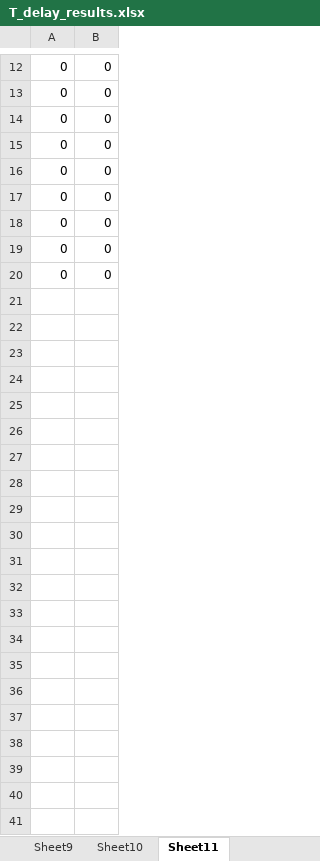
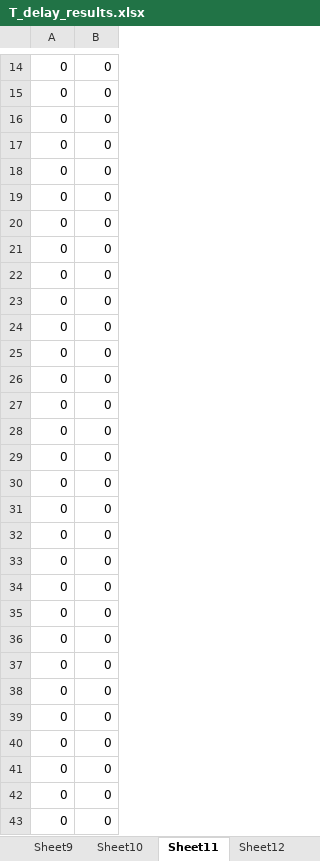
Before and after one commit to ll4971/code-for-iov_origin, an Excel workbook: NSGA-II_results_Ur/T_delay_results.xlsx, sheet Sheet11, drawn as a sheet; only a part is shown, gaps mark what is left out; the shorter side is filled out with more unchanged rows; values as stored, in another font and other column widths than the file's, no borders; the diff covers the shown part only; the diff names each change by its address in the sheet, - before the commit and + after, or states it on an @@ line.

```diff
--- a/NSGA-II_results_Ur/T_delay_results.xlsx (sheet Sheet11)
+++ b/NSGA-II_results_Ur/T_delay_results.xlsx (sheet Sheet11)
+sheet tab: Sheet12
+row 14: 0 | 0
+row 15: 0 | 0
+row 16: 0 | 0
+row 17: 0 | 0
+row 18: 0 | 0
+row 19: 0 | 0
+row 20: 0 | 0
+row 21: 0 | 0
+row 22: 0 | 0
+row 23: 0 | 0
+row 24: 0 | 0
+row 25: 0 | 0
+row 26: 0 | 0
+row 27: 0 | 0
+row 28: 0 | 0
+row 29: 0 | 0
+row 30: 0 | 0
+row 31: 0 | 0
+row 32: 0 | 0
+row 33: 0 | 0
+row 34: 0 | 0
+row 35: 0 | 0
+row 36: 0 | 0
+row 37: 0 | 0
+row 38: 0 | 0
+row 39: 0 | 0
+row 40: 0 | 0
+row 41: 0 | 0
```
Also changed, not shown: 11 added rows, 9 removed rows and 1 edited cell elsewhere in this sheet, sheet Sheet10, sheet Sheet9, sheet Sheet8, sheet Sheet7, sheet Sheet6, sheet Sheet4, 4 more sheets, other sheet tabs, NSGA-II_results_Ur/Pareto_results.xlsx, NSGA-II_results_Ur/delay_average_results.xlsx, 4 other files.
